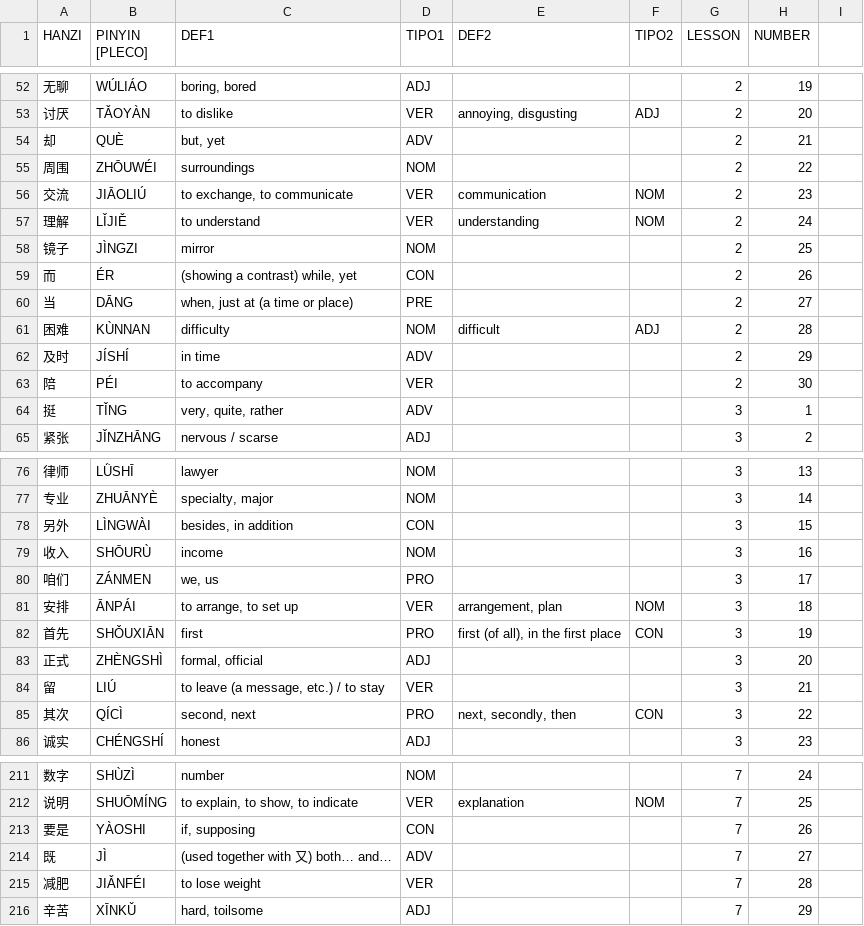
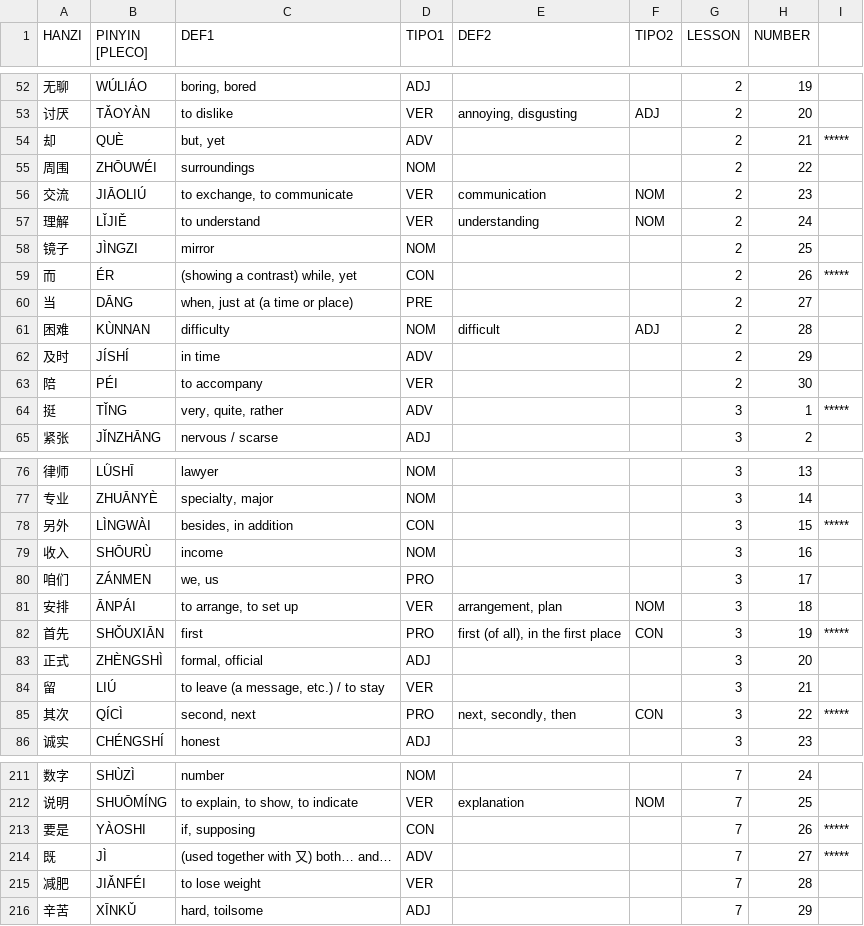
Before and after one commit to pablo-cerve/confucio, a CSV file: lessons/hsk4/hsk4.csv, drawn as a sheet; only a part is shown, gaps mark what is left out; the diff covers the shown part only.

Commit message:
Added column for marking important words in hsk4.csv

```diff
--- a/lessons/hsk4/hsk4.csv
+++ b/lessons/hsk4/hsk4.csv
@@ -54 +54 @@ HANZI,PINYIN [PLECO],DEF1,TIPO1,DEF2,TIPO2,LESSON,NUMBER
-却,QUÈ,"but, yet",ADV,,,2,21
+却,QUÈ,"but, yet",ADV,,,2,21,*****
@@ -59 +59 @@ HANZI,PINYIN [PLECO],DEF1,TIPO1,DEF2,TIPO2,LESSON,NUMBER
-而,ÉR,"(showing a contrast) while, yet",CON,,,2,26
+而,ÉR,"(showing a contrast) while, yet",CON,,,2,26,*****
@@ -64 +64 @@ HANZI,PINYIN [PLECO],DEF1,TIPO1,DEF2,TIPO2,LESSON,NUMBER
-挺,TǏNG,"very, quite, rather",ADV,,,3,1
+挺,TǏNG,"very, quite, rather",ADV,,,3,1,*****
@@ -78 +78 @@ HANZI,PINYIN [PLECO],DEF1,TIPO1,DEF2,TIPO2,LESSON,NUMBER
-另外,LÌNGWÀI,"besides, in addition",CON,,,3,15
+另外,LÌNGWÀI,"besides, in addition",CON,,,3,15,*****
@@ -82 +82 @@ HANZI,PINYIN [PLECO],DEF1,TIPO1,DEF2,TIPO2,LESSON,NUMBER
-首先,SHǑUXIĀN,first,PRO,"first (of all), in the first place",CON,3,19
+首先,SHǑUXIĀN,first,PRO,"first (of all), in the first place",CON,3,19,*****
@@ -85 +85 @@ HANZI,PINYIN [PLECO],DEF1,TIPO1,DEF2,TIPO2,LESSON,NUMBER
-其次,QÍCÌ,"second, next",PRO,"next, secondly, then",CON,3,22
+其次,QÍCÌ,"second, next",PRO,"next, secondly, then",CON,3,22,*****
@@ -213,2 +213,2 @@ HANZI,PINYIN [PLECO],DEF1,TIPO1,DEF2,TIPO2,LESSON,NUMBER
-要是,YÀOSHI,"if, supposing",CON,,,7,26
-既,JÌ,(used together with 又) both… and…,ADV,,,7,27
+要是,YÀOSHI,"if, supposing",CON,,,7,26,*****
+既,JÌ,(used together with 又) both… and…,ADV,,,7,27,*****
```
Also changed, not shown: 41 edited cells elsewhere in this file, 5 other files.
